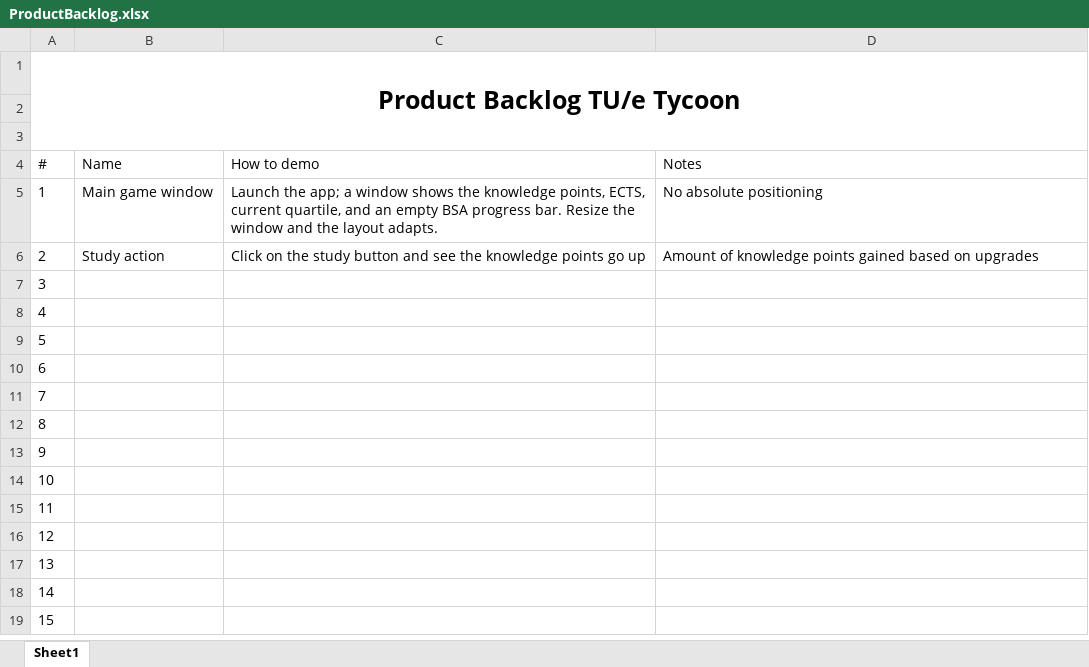
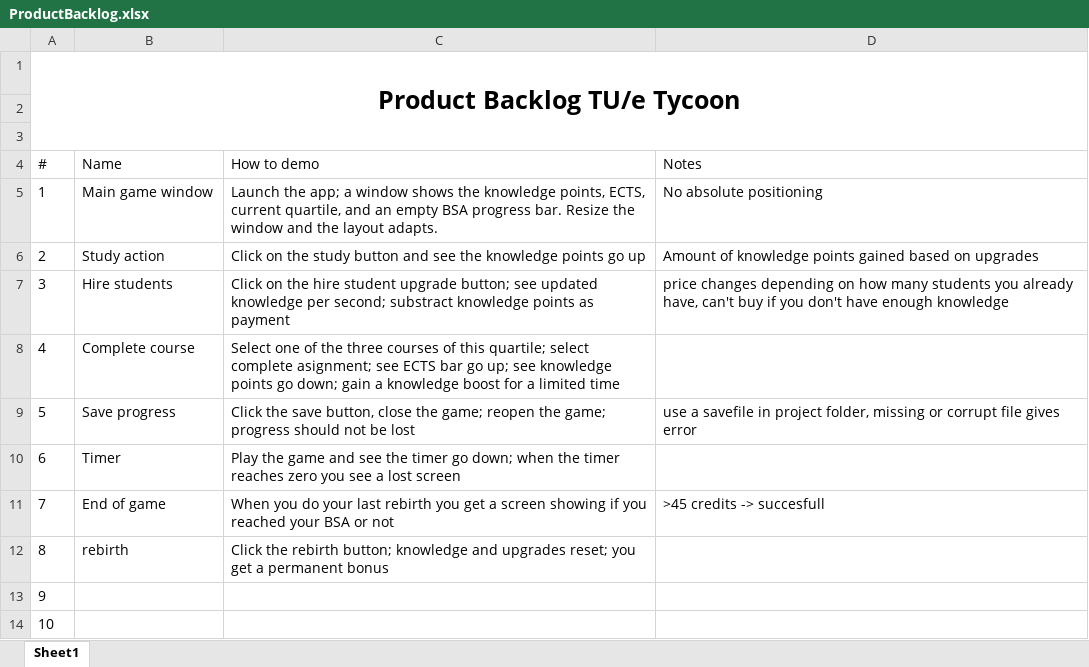
Before and after one commit to Luckyluck0509/Tue-tycoon, an Excel workbook: ProductBacklog.xlsx, sheet Sheet1, drawn as a sheet; only a part is shown; the shorter side is filled out with more unchanged rows; values as stored, in another font and other column widths than the file's, no borders; table styles not drawn; the diff names each change by its address in the sheet, - before the commit and + after, or states it on an @@ line.

Commit message:
updated product backlog

```diff
--- a/ProductBacklog.xlsx (sheet Sheet1)
+++ b/ProductBacklog.xlsx (sheet Sheet1)
-B7 (Name): (empty)
+B7 (Name): Hire students
-C7 (How to demo): (empty)
+C7 (How to demo): Click on the hire student upgrade button; see updated knowledge per second; substract knowledge points as payment
-D7 (Notes): (empty)
+D7 (Notes): price changes depending on how many students you already have, can't buy if you don't have enough knowledge
-B8 (Name): (empty)
+B8 (Name): Complete course
-C8 (How to demo): (empty)
+C8 (How to demo): Select one of the three courses of this quartile; select complete asignment; see ECTS bar go up; see knowledge points go down; gain a knowledge boost for a limited time
-B9 (Name): (empty)
+B9 (Name): Save progress
-C9 (How to demo): (empty)
+C9 (How to demo): Click the save button, close the game; reopen the game; progress should not be lost
-D9 (Notes): (empty)
+D9 (Notes): use a savefile in project folder, missing or corrupt file gives error
-B10 (Name): (empty)
+B10 (Name): Timer
-C10 (How to demo): (empty)
+C10 (How to demo): Play the game and see the timer go down; when the timer reaches zero you see a lost screen
-B11 (Name): (empty)
+B11 (Name): End of game
-C11 (How to demo): (empty)
+C11 (How to demo): When you do your last rebirth you get a screen showing if you reached your BSA or not
-D11 (Notes): (empty)
+D11 (Notes): >45 credits -> succesfull
-B12 (Name): (empty)
+B12 (Name): rebirth
-C12 (How to demo): (empty)
+C12 (How to demo): Click the rebirth button; knowledge and upgrades reset; you get a permanent bonus
```
